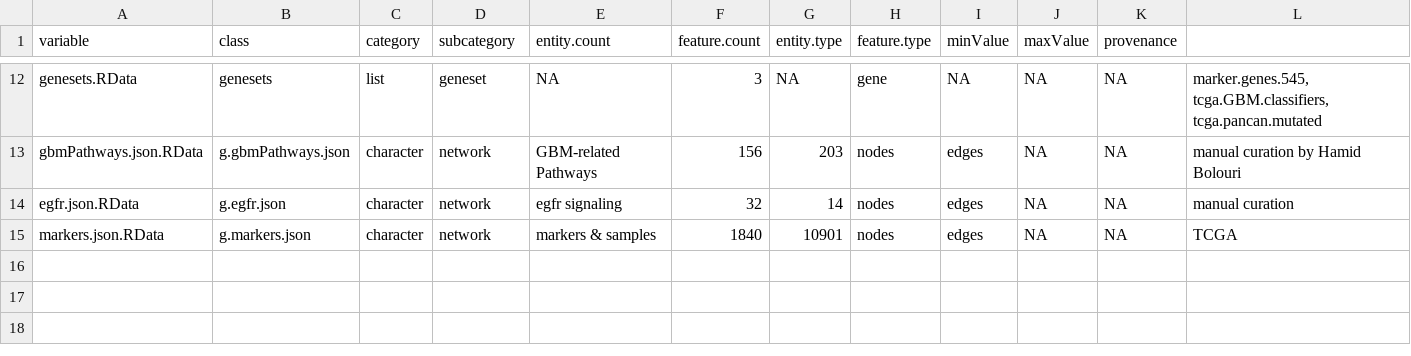
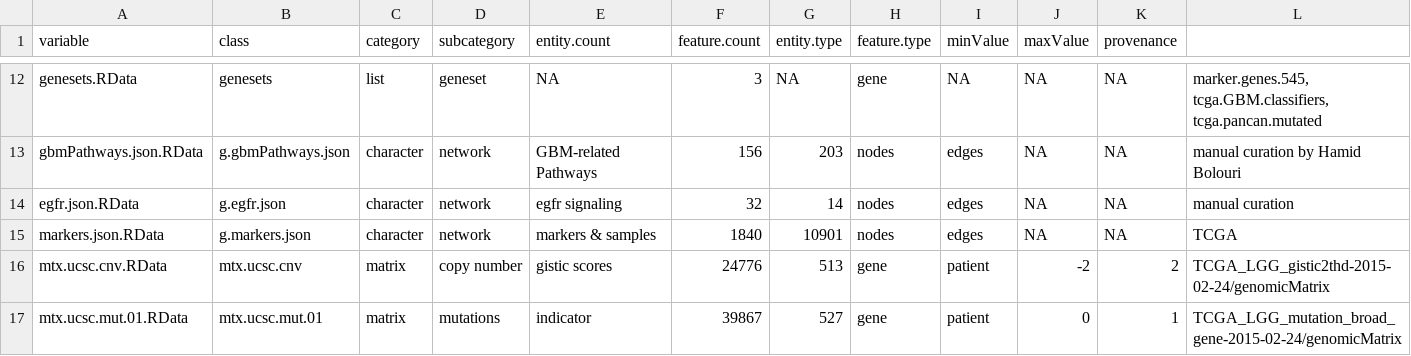
Before and after one commit to colt64/Oncoscape, a TSV file: r_modules/dataPackages/TCGAlgg/inst/extdata/manifest.tsv, drawn as a sheet; only a part is shown, gaps mark what is left out; the diff names each change by its address in the sheet, - before the commit and + after, or states it on an @@ line.

```diff
--- a/r_modules/dataPackages/TCGAlgg/inst/extdata/manifest.tsv
+++ b/r_modules/dataPackages/TCGAlgg/inst/extdata/manifest.tsv
+row 16: mtx.ucsc.cnv.RData | mtx.ucsc.cnv | matrix | copy number | gistic scores | 24776 | 513 | gene | patient | -2 | 2 | TCGA_LGG_gistic2thd-2015-02-24/genomicMatrix
+row 17: mtx.ucsc.mut.01.RData | mtx.ucsc.mut.01 | matrix | mutations | indicator | 39867 | 527 | gene | patient | 0 | 1 | TCGA_LGG_mutation_broad_gene-2015-02-24/genomicMatrix
```
Also changed, not shown: r_modules/dataPackages/TCGAbrca/inst/extdata/manifest.tsv, r_modules/dataPackages/TCGAhnsc/inst/extdata/manifest.tsv, 48 other files.
